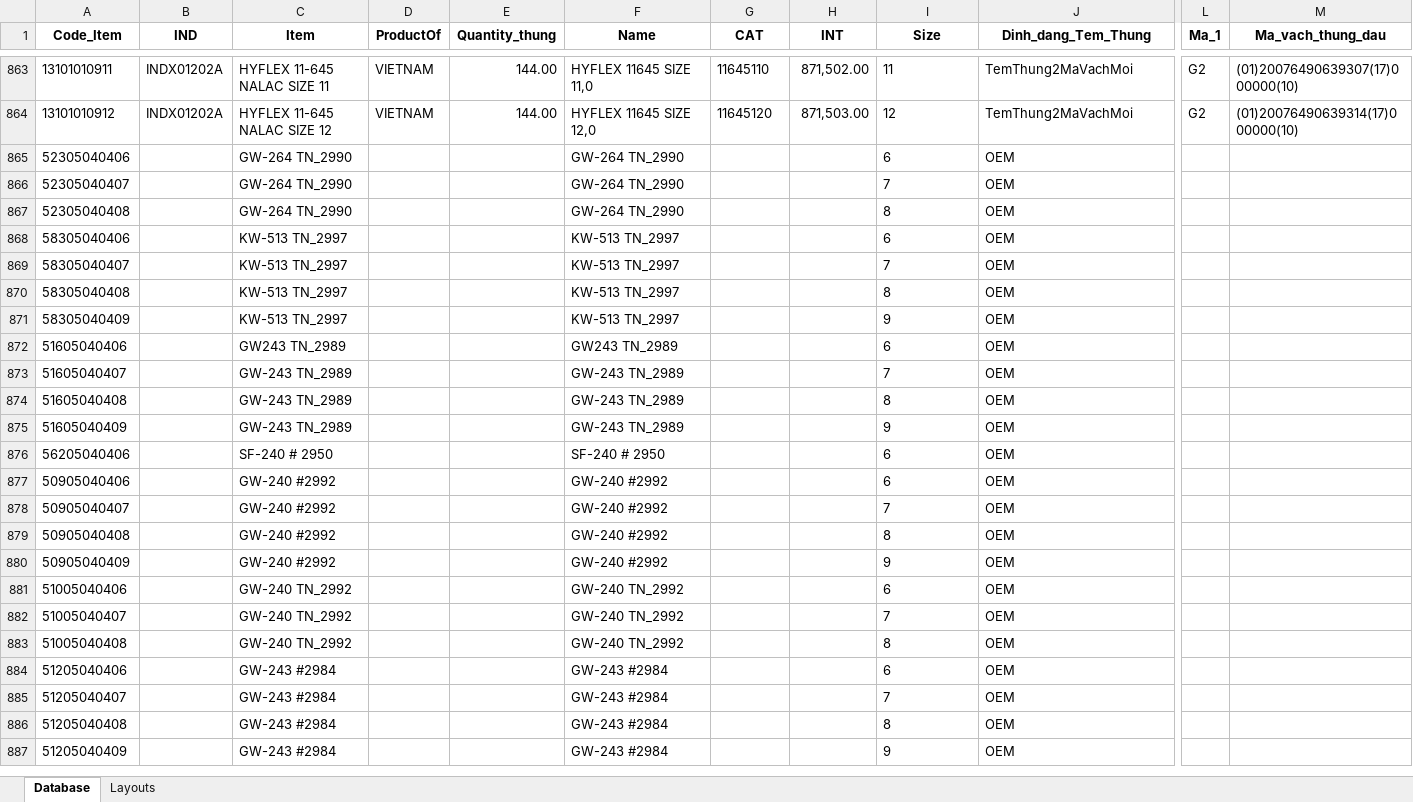
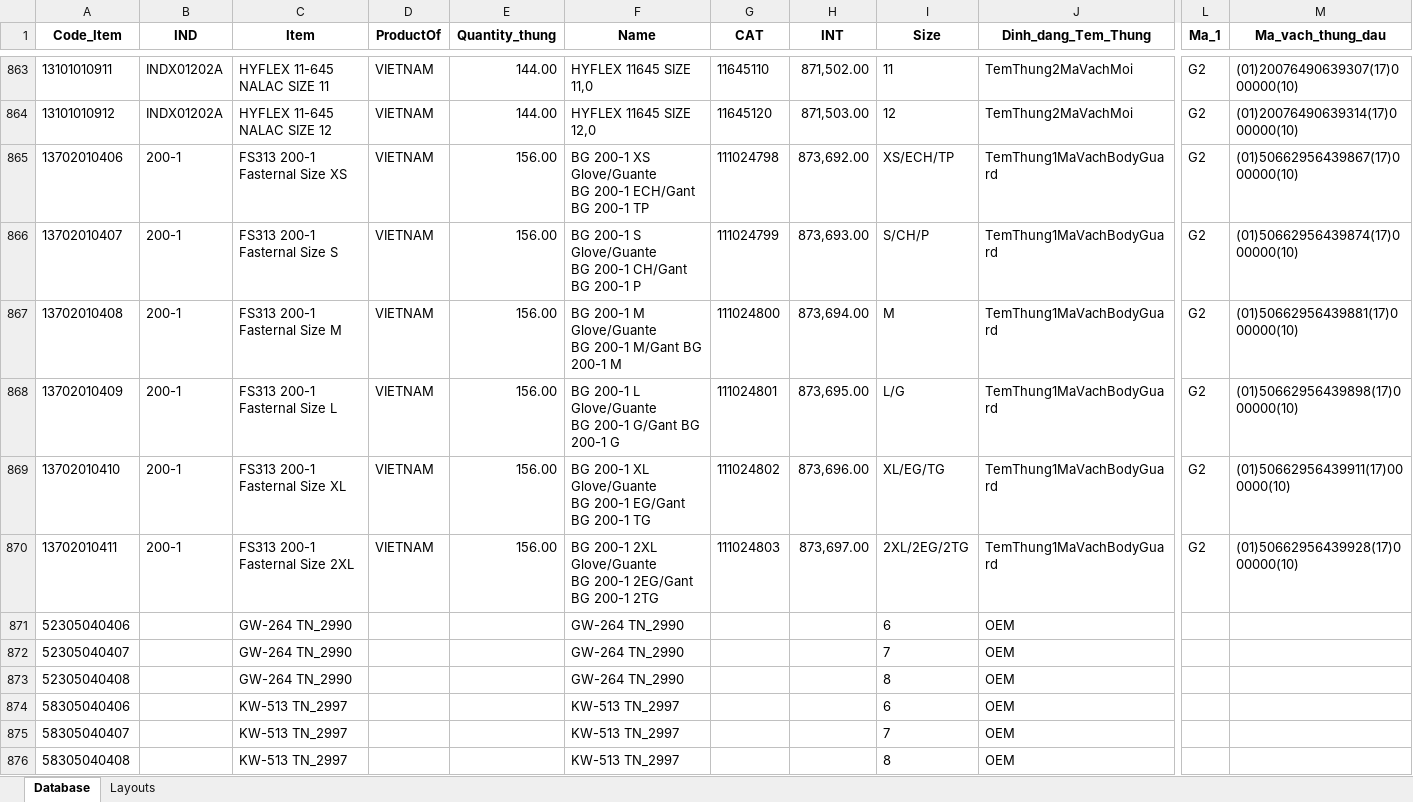
Before and after one commit to AlgosDuCouteau/Checkweigher, an Excel workbook: data/Database.xlsx, sheet Database, drawn as a sheet; only a part is shown, gaps mark what is left out; the shorter side is filled out with more unchanged rows; values as stored, in another font and other column widths than the file's, no borders; rows hold the shown columns only; ↵ is a line break in a cell; the diff names each change by its address in the sheet, - before the commit and + after, or states it on an @@ line.

```diff
--- a/data/Database.xlsx (sheet Database)
+++ b/data/Database.xlsx (sheet Database)
+row 865: 13702010406 | 200-1 | FS313 200-1 Fasternal Size XS | VIETNAM | 156.00 | BG 200-1 XS Glove/Guante ↵ BG 200-1 ECH/Gant BG 200-1 TP | 111024798 | 873,692.00 | XS/ECH/TP | TemThung1MaVachBodyGuard | G2 | (01)50662956439867(17)000000(10)
+row 866: 13702010407 | 200-1 | FS313 200-1 Fasternal Size S | VIETNAM | 156.00 | BG 200-1 S Glove/Guante ↵ BG 200-1 CH/Gant BG 200-1 P | 111024799 | 873,693.00 | S/CH/P | TemThung1MaVachBodyGuard | G2 | (01)50662956439874(17)000000(10)
+row 867: 13702010408 | 200-1 | FS313 200-1 Fasternal Size M | VIETNAM | 156.00 | BG 200-1 M Glove/Guante ↵ BG 200-1 M/Gant BG 200-1 M | 111024800 | 873,694.00 | M | TemThung1MaVachBodyGuard | G2 | (01)50662956439881(17)000000(10)
+row 868: 13702010409 | 200-1 | FS313 200-1 Fasternal Size L | VIETNAM | 156.00 | BG 200-1 L Glove/Guante ↵ BG 200-1 G/Gant BG 200-1 G | 111024801 | 873,695.00 | L/G | TemThung1MaVachBodyGuard | G2 | (01)50662956439898(17)000000(10)
+row 869: 13702010410 | 200-1 | FS313 200-1 Fasternal Size XL | VIETNAM | 156.00 | BG 200-1 XL Glove/Guante ↵ BG 200-1 EG/Gant BG 200-1 TG | 111024802 | 873,696.00 | XL/EG/TG | TemThung1MaVachBodyGuard | G2 | (01)50662956439911(17)000000(10)
+row 870: 13702010411 | 200-1 | FS313 200-1 Fasternal Size 2XL | VIETNAM | 156.00 | BG 200-1 2XL Glove/Guante ↵ BG 200-1 2EG/Gant BG 200-1 2TG | 111024803 | 873,697.00 | 2XL/2EG/2TG | TemThung1MaVachBodyGuard | G2 | (01)50662956439928(17)000000(10)
```
Also changed, not shown: sheet Layouts, data/in.xlsx, 2 other files.
